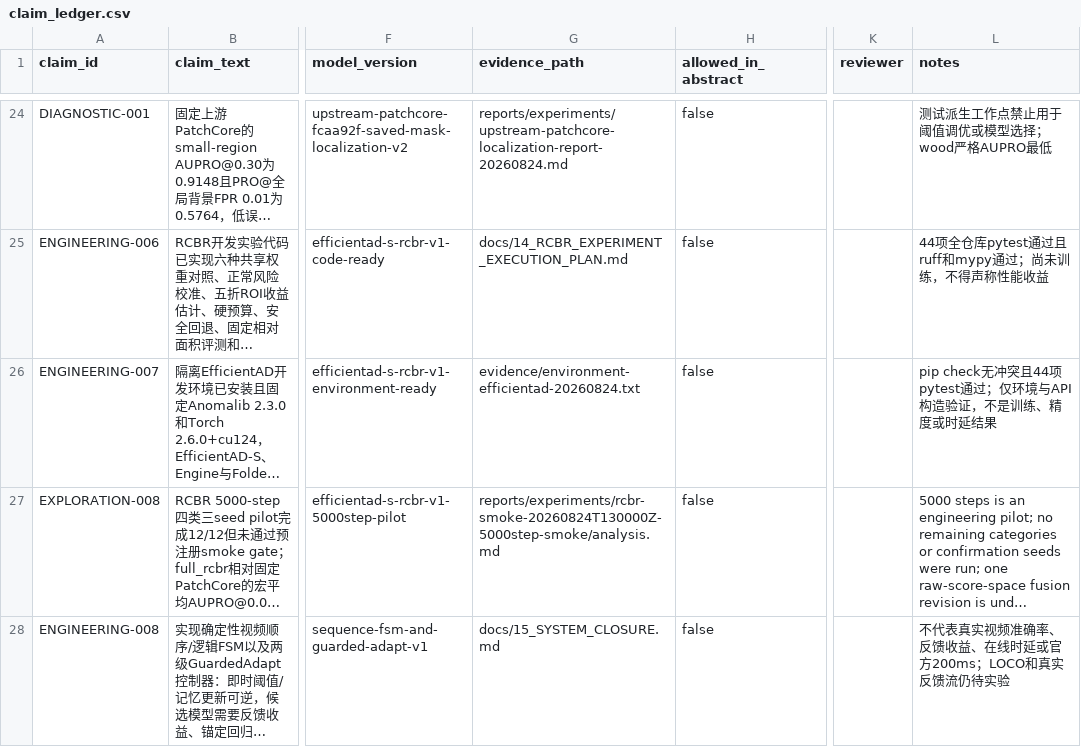
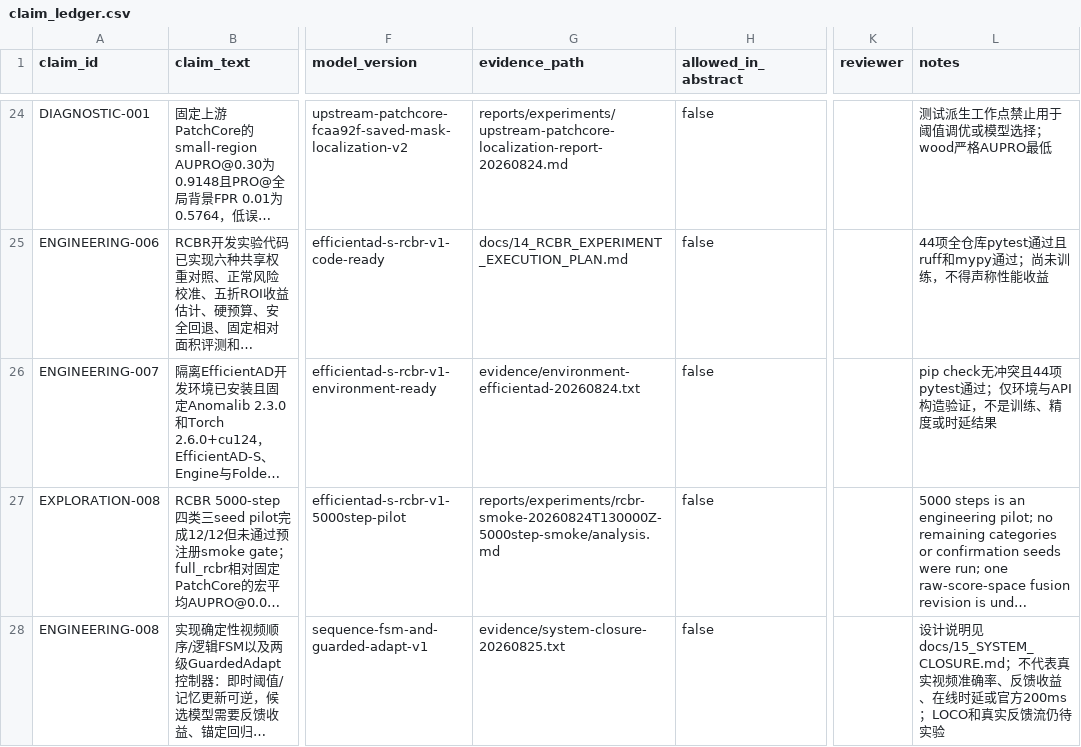
Before and after one commit to CuiMiles/EvoInspect-130, a CSV file: evidence/claim_ledger.csv, drawn as a sheet; only a part is shown, gaps mark what is left out; long unchanged cells end in …; the diff names each change by its address in the sheet, - before the commit and + after, or states it on an @@ line.

Commit message:
evidence: record system closure verification

```diff
--- a/evidence/claim_ledger.csv
+++ b/evidence/claim_ledger.csv
-G28 (evidence_path): docs/15_SYSTEM_CLOSURE.md
+G28 (evidence_path): evidence/system-closure-20260825.txt
-L28 (notes): 不代表真…
+L28 (notes): 设计说明见docs/15_SYSTEM_CLOSURE.md；不代表真…
```
Also changed, not shown: 1 other file.
